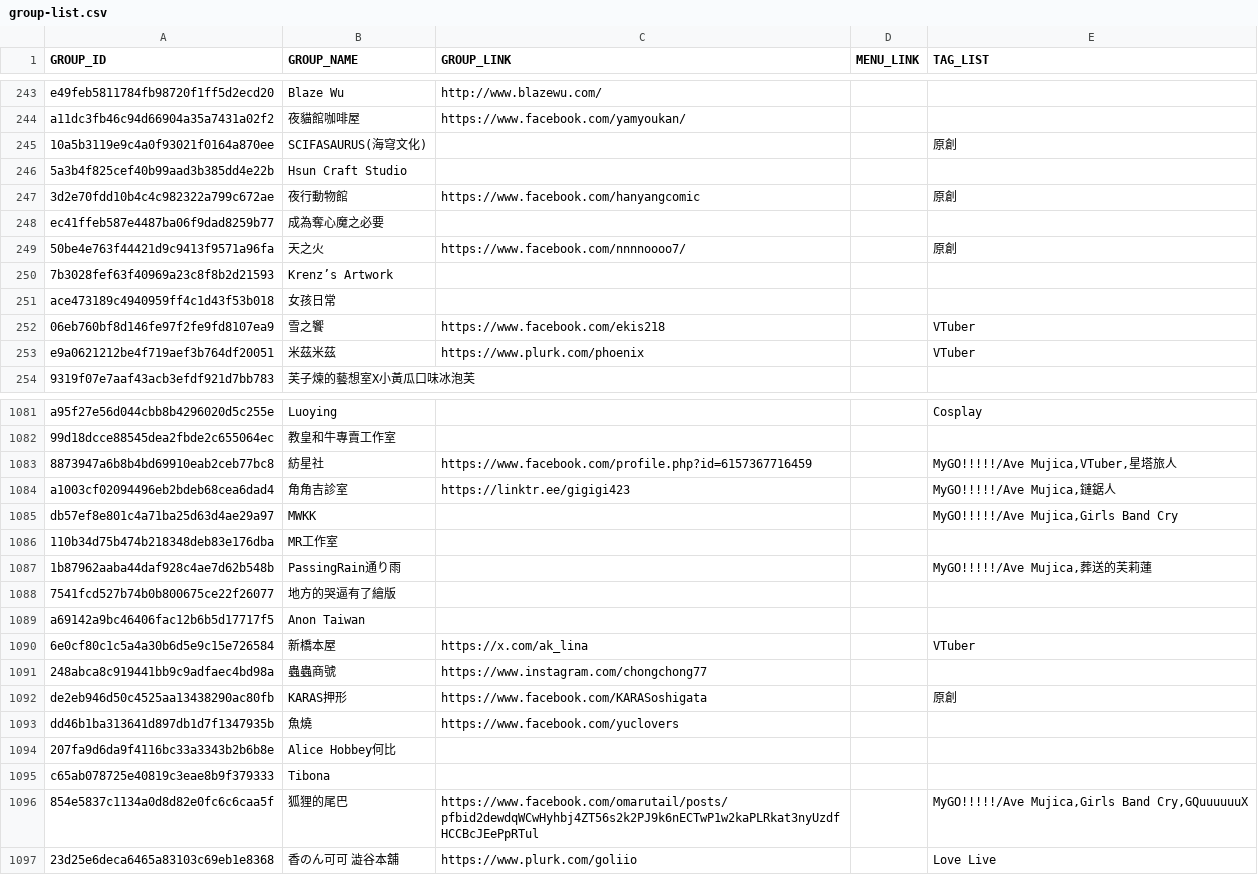
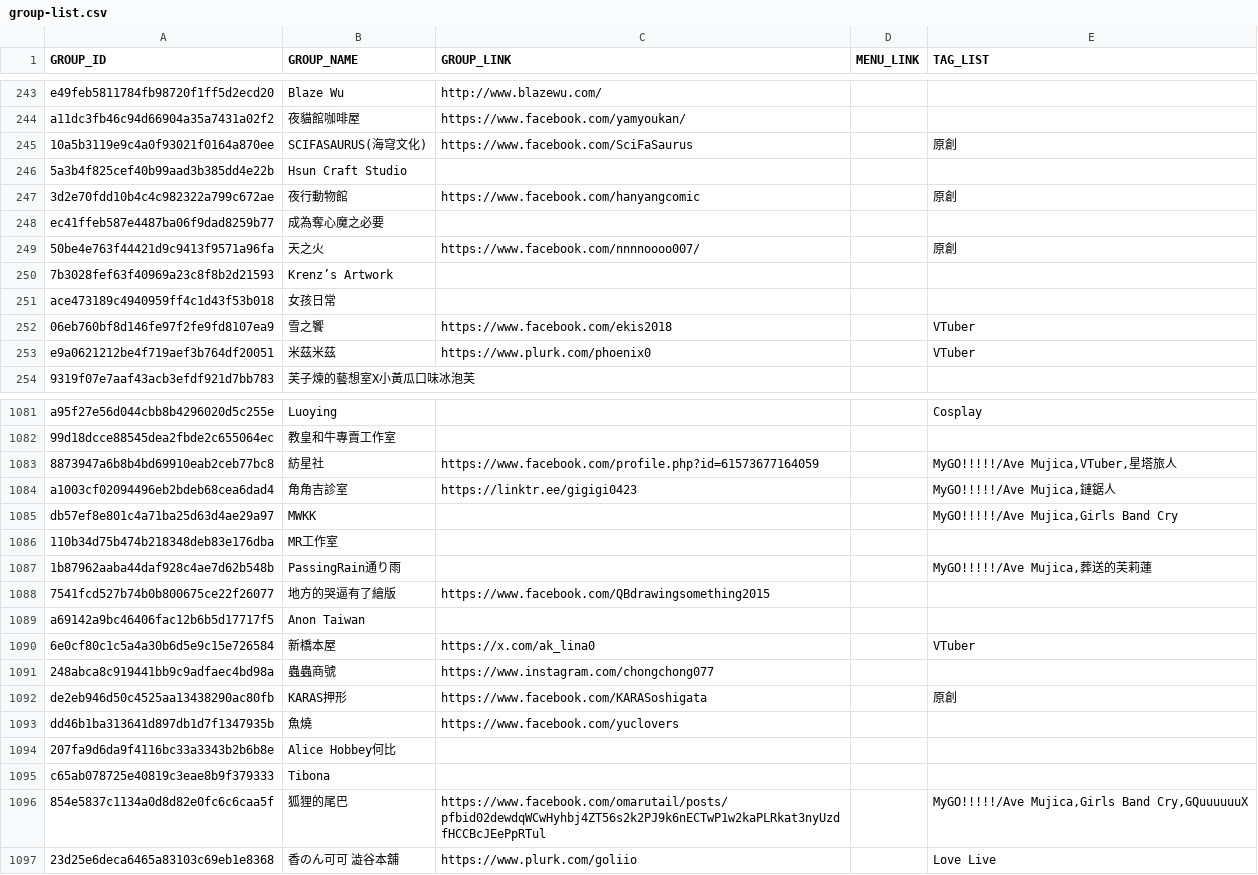
Before and after one commit to nh60211as/DoujinMapMarker, a CSV file: data/FF47/group-list.csv, drawn as a sheet; only a part is shown, gaps mark what is left out; the diff covers the shown part only.

Commit message:
fix: correct group links

```diff
--- a/data/FF47/group-list.csv
+++ b/data/FF47/group-list.csv
@@ -244,3 +244,3 @@ e49feb5811784fb98720f1ff5d2ecd20,Blaze Wu,http://www.blazewu.com/,,
 a11dc3fb46c94d66904a35a7431a02f2,夜貓館咖啡屋,https://www.facebook.com/yamyoukan/,,
-10a5b3119e9c4a0f93021f0164a870ee,SCIFASAURUS(海穹文化),,,原創
+10a5b3119e9c4a0f93021f0164a870ee,SCIFASAURUS(海穹文化),https://www.facebook.com/SciFaSaurus,,原創
 5a3b4f825cef40b99aad3b385dd4e22b,Hsun Craft Studio,,,
@@ -248,7 +248,7 @@ a11dc3fb46c94d66904a35a7431a02f2,夜貓館咖啡屋,https://www.facebook.com/yam
 ec41ffeb587e4487ba06f9dad8259b77,成為奪心魔之必要,,,
-50be4e763f44421d9c9413f9571a96fa,天之火,https://www.facebook.com/nnnnoooo7/,,原創
+50be4e763f44421d9c9413f9571a96fa,天之火,https://www.facebook.com/nnnnoooo007/,,原創
 7b3028fef63f40969a23c8f8b2d21593,Krenz’s Artwork,,,
 ace473189c4940959ff4c1d43f53b018,女孩日常,,,
-06eb760bf8d146fe97f2fe9fd8107ea9,雪之饗,https://www.facebook.com/ekis218,,VTuber
-e9a0621212be4f719aef3b764df20051,米茲米茲,https://www.plurk.com/phoenix,,VTuber
+06eb760bf8d146fe97f2fe9fd8107ea9,雪之饗,https://www.facebook.com/ekis2018,,VTuber
+e9a0621212be4f719aef3b764df20051,米茲米茲,https://www.plurk.com/phoenix0,,VTuber
 9319f07e7aaf43acb3efdf921d7bb783,芙子煉的藝想室X小黃瓜口味冰泡芙,,,
@@ -1082,4 +1082,4 @@ a95f27e56d044cbb8b4296020d5c255e,Luoying,,,Cosplay
 99d18dcce88545dea2fbde2c655064ec,教皇和牛專賣工作室,,,
-8873947a6b8b4bd69910eab2ceb77bc8,紡星社,https://www.facebook.com/profile.php?id=6157367716459,,"MyGO!!!!!/Ave Mujica,VTuber,星塔旅人"
-a1003cf02094496eb2bdeb68cea6dad4,角角吉診室,https://linktr.ee/gigigi423,,"MyGO!!!!!/Ave Mujica,鏈鋸人"
+8873947a6b8b4bd69910eab2ceb77bc8,紡星社,https://www.facebook.com/profile.php?id=61573677164059,,"MyGO!!!!!/Ave Mujica,VTuber,星塔旅人"
+a1003cf02094496eb2bdeb68cea6dad4,角角吉診室,https://linktr.ee/gigigi0423,,"MyGO!!!!!/Ave Mujica,鏈鋸人"
 db57ef8e801c4a71ba25d63d4ae29a97,MWKK,,,"MyGO!!!!!/Ave Mujica,Girls Band Cry"
@@ -1087,6 +1087,6 @@ db57ef8e801c4a71ba25d63d4ae29a97,MWKK,,,"MyGO!!!!!/Ave Mujica,Girls Band Cry"
 1b87962aaba44daf928c4ae7d62b548b,PassingRain通り雨,,,"MyGO!!!!!/Ave Mujica,葬送的芙莉蓮"
-7541fcd527b74b0b800675ce22f26077,地方的哭逼有了繪版,,,
+7541fcd527b74b0b800675ce22f26077,地方的哭逼有了繪版,https://www.facebook.com/QBdrawingsomething2015,,
 a69142a9bc46406fac12b6b5d17717f5,Anon Taiwan,,,
-6e0cf80c1c5a4a30b6d5e9c15e726584,新橋本屋,https://x.com/ak_lina,,VTuber
-248abca8c919441bb9c9adfaec4bd98a,蟲蟲商號,https://www.instagram.com/chongchong77,,
+6e0cf80c1c5a4a30b6d5e9c15e726584,新橋本屋,https://x.com/ak_lina0,,VTuber
+248abca8c919441bb9c9adfaec4bd98a,蟲蟲商號,https://www.instagram.com/chongchong077,,
 de2eb946d50c4525aa13438290ac80fb,KARAS押形,https://www.facebook.com/KARASoshigata,,原創
@@ -1095,3 +1095,3 @@ dd46b1ba313641d897db1d7f1347935b,魚燒,https://www.facebook.com/yuclovers,,
 c65ab078725e40819c3eae8b9f379333,Tibona,,,
-854e5837c1134a0d8d82e0fc6c6caa5f,狐狸的尾巴,https://www.facebook.com/omarutail/posts/pfbid2dewdqWCwHyhbj4ZT56s2k2PJ9k6nECTwP1w2kaPLRkat3nyUzdfHCCBcJEePpRTul,,"MyGO!!!!!/Ave Mujica,Girls Band Cry,GQuuuuuuX"
+854e5837c1134a0d8d82e0fc6c6caa5f,狐狸的尾巴,https://www.facebook.com/omarutail/posts/pfbid02dewdqWCwHyhbj4ZT56s2k2PJ9k6nECTwP1w2kaPLRkat3nyUzdfHCCBcJEePpRTul,,"MyGO!!!!!/Ave Mujica,Girls Band Cry,GQuuuuuuX"
 23d25e6deca6465a83103c69eb1e8368,香のん可可 澁谷本舖,https://www.plurk.com/goliio,,Love Live
```
Also changed, not shown: 116 edited cells elsewhere in this file, 1 other file.
